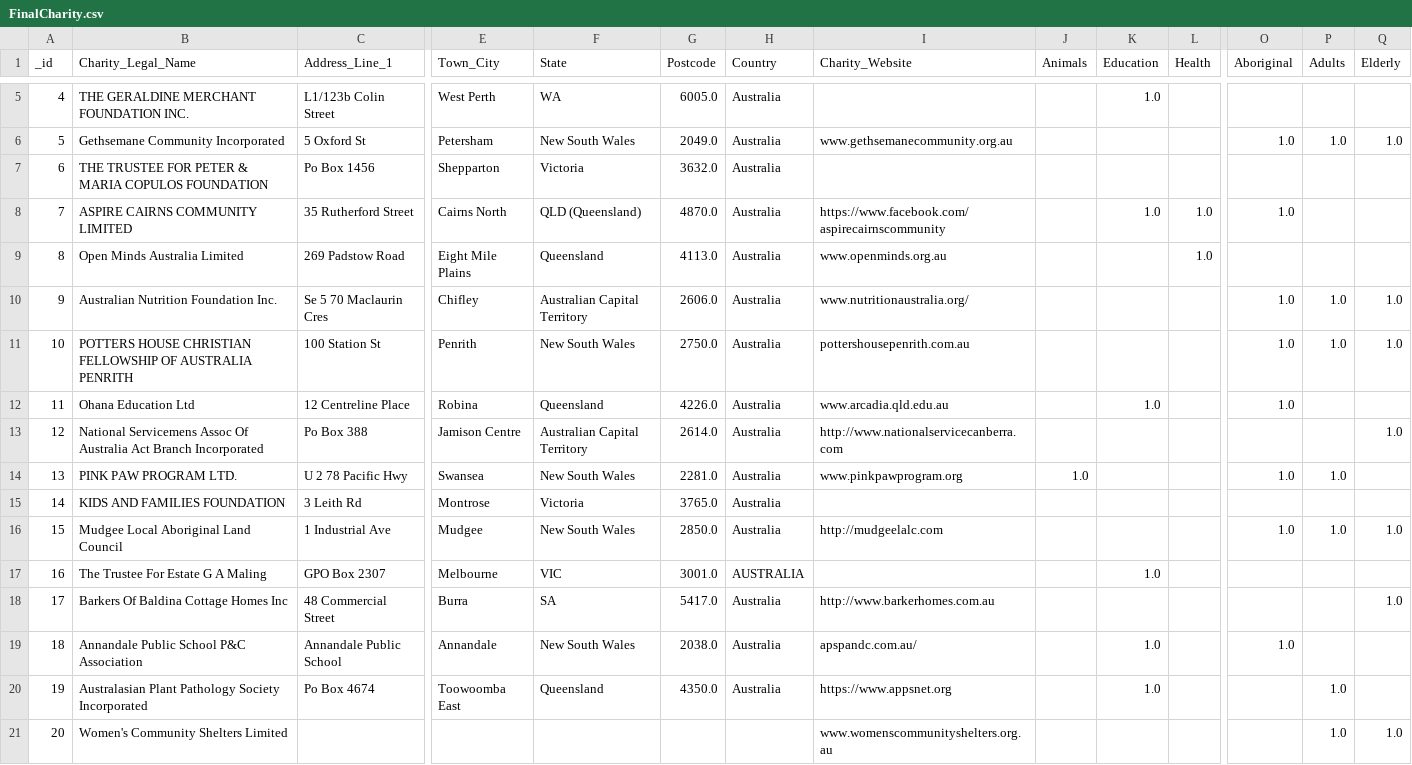
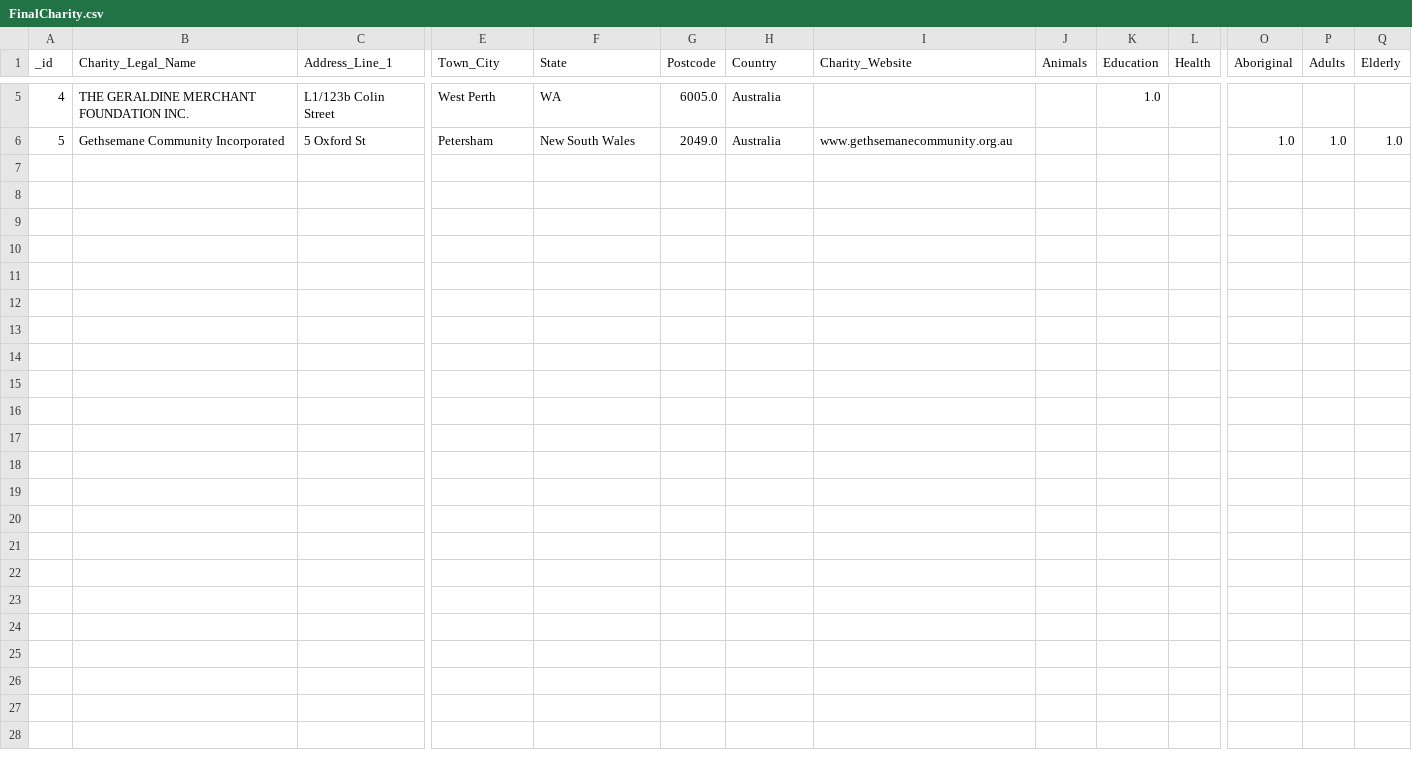
Before and after one commit to annaznguyn/SYNCSHACK_edawollowee_quirohyuj_deedowelloingou_nut, a CSV file: FinalCharity.csv, drawn as a sheet; only a part is shown, gaps mark what is left out; rows hold the shown columns only; the diff names each change by its address in the sheet, - before the commit and + after, or states it on an @@ line.

```diff
--- a/FinalCharity.csv
+++ b/FinalCharity.csv
-row 7: 6 | THE TRUSTEE FOR PETER & MARIA COPULOS FOUNDATION | Po Box 1456 | Shepparton | Victoria | 3632.0 | Australia
-row 8: 7 | ASPIRE CAIRNS COMMUNITY LIMITED | 35 Rutherford Street | Cairns North | QLD (Queensland) | 4870.0 | Australia | https://www.facebook.com/aspirecairnscommunity |  | 1.0 | 1.0 | 1.0
-row 9: 8 | Open Minds Australia Limited | 269 Padstow Road | Eight Mile Plains | Queensland | 4113.0 | Australia | www.openminds.org.au |  |  | 1.0
-row 10: 9 | Australian Nutrition Foundation Inc. | Se 5 70 Maclaurin Cres | Chifley | Australian Capital Territory | 2606.0 | Australia | www.nutritionaustralia.org/ |  |  |  | 1.0 | 1.0 | 1.0
-row 11: 10 | POTTERS HOUSE CHRISTIAN FELLOWSHIP OF AUSTRALIA PENRITH | 100 Station St | Penrith | New South Wales | 2750.0 | Australia | pottershousepenrith.com.au |  |  |  | 1.0 | 1.0 | 1.0
-row 12: 11 | Ohana Education Ltd | 12 Centreline Place | Robina | Queensland | 4226.0 | Australia | www.arcadia.qld.edu.au |  | 1.0 |  | 1.0
-row 13: 12 | National Servicemens Assoc Of Australia Act Branch Incorporated | Po Box 388 | Jamison Centre | Australian Capital Territory | 2614.0 | Australia | http://www.nationalservicecanberra.com |  |  |  |  |  | 1.0
-row 14: 13 | PINK PAW PROGRAM LTD. | U 2 78 Pacific Hwy | Swansea | New South Wales | 2281.0 | Australia | www.pinkpawprogram.org | 1.0 |  |  | 1.0 | 1.0
-row 15: 14 | KIDS AND FAMILIES FOUNDATION | 3 Leith Rd | Montrose | Victoria | 3765.0 | Australia
-row 16: 15 | Mudgee Local Aboriginal Land Council | 1 Industrial Ave | Mudgee | New South Wales | 2850.0 | Australia | http://mudgeelalc.com |  |  |  | 1.0 | 1.0 | 1.0
-row 17: 16 | The Trustee For Estate G A Maling | GPO Box 2307 | Melbourne | VIC | 3001.0 | AUSTRALIA |  |  | 1.0
-row 18: 17 | Barkers Of Baldina Cottage Homes Inc | 48 Commercial Street | Burra | SA | 5417.0 | Australia | http://www.barkerhomes.com.au |  |  |  |  |  | 1.0
-row 19: 18 | Annandale Public School P&C Association | Annandale Public School | Annandale | New South Wales | 2038.0 | Australia | apspandc.com.au/ |  | 1.0 |  | 1.0
-row 20: 19 | Australasian Plant Pathology Society Incorporated | Po Box 4674 | Toowoomba East | Queensland | 4350.0 | Australia | https://www.appsnet.org |  | 1.0 |  |  | 1.0
-row 21: 20 | Women's Community Shelters Limited |  |  |  |  |  | www.womenscommunityshelters.org.au |  |  |  |  | 1.0 | 1.0
```
Also changed, not shown: 1 other file.
